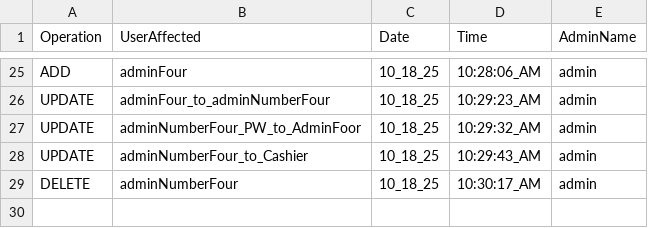
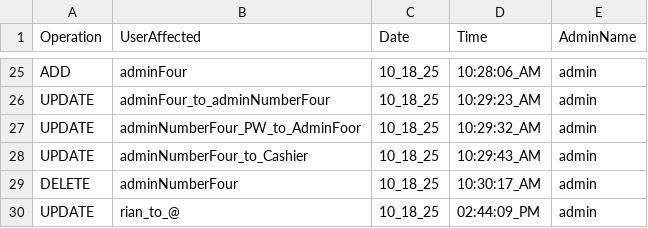
Before and after one commit to 0xRa1n/POSSystem, a CSV file: database/logs/adminUserLogs.csv, drawn as a sheet; only a part is shown, gaps mark what is left out; the diff names each change by its address in the sheet, - before the commit and + after, or states it on an @@ line.

```diff
--- a/database/logs/adminUserLogs.csv
+++ b/database/logs/adminUserLogs.csv
+row 30: UPDATE | rian_to_@ | 10_18_25 | 02:44:09_PM | admin
```
Also changed, not shown: database/logs/productsLogs.csv, database/products.csv, 1 other file.
